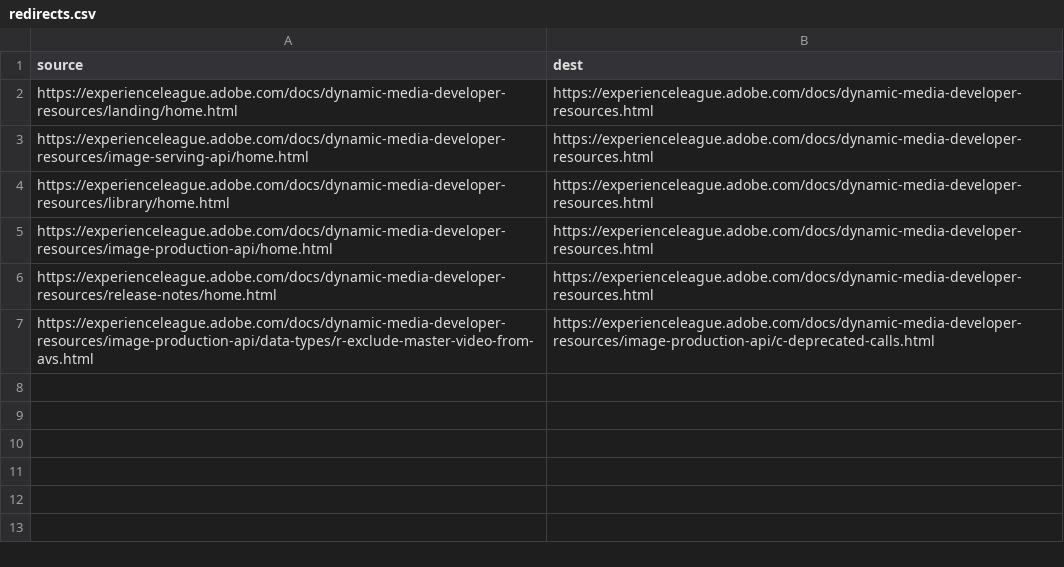
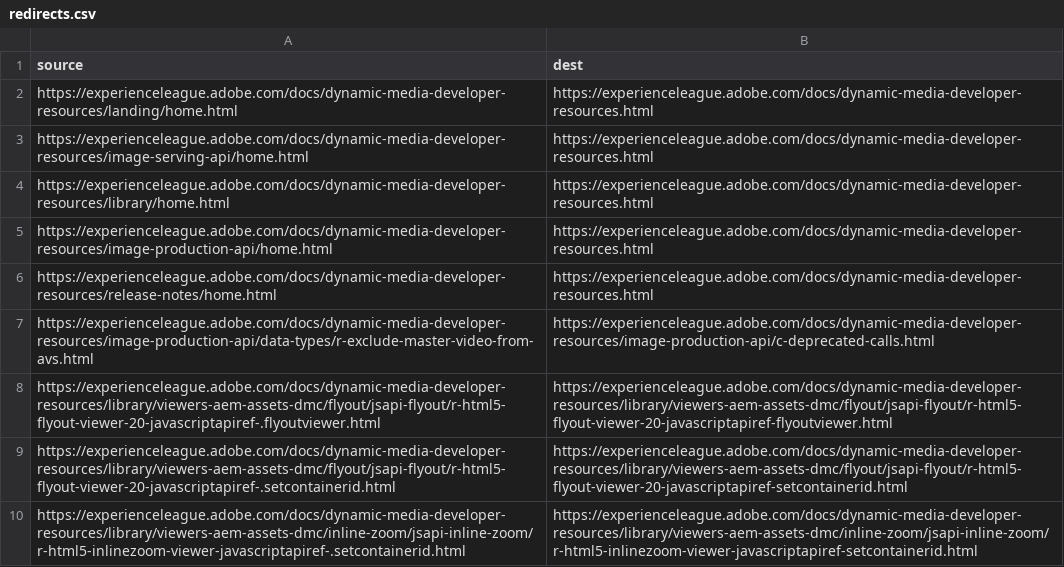
Before and after one commit to AdobeDocs/dynamic-media-developer-resources.it-IT, a CSV file: redirects.csv, drawn as a sheet.

Commit message:
Updating Old File for core commit 65feadfed1e047f19e900f92b1bda9da81393202

```diff
--- a/redirects.csv
+++ b/redirects.csv
@@ -7 +7,4 @@ https://experienceleague.adobe.com/docs/dynamic-media-developer-resources/releas
 https://experienceleague.adobe.com/docs/dynamic-media-developer-resources/image-production-api/data-types/r-exclude-master-video-from-avs.html,https://experienceleague.adobe.com/docs/dynamic-media-developer-resources/image-production-api/c-deprecated-calls.html
+https://experienceleague.adobe.com/docs/dynamic-media-developer-resources/library/viewers-aem-assets-dmc/flyout/jsapi-flyout/r-html5-flyout-viewer-20-javascriptapiref-.flyoutviewer.html,https://experienceleague.adobe.com/docs/dynamic-media-developer-resources/library/viewers-aem-assets-dmc/flyout/jsapi-flyout/r-html5-flyout-viewer-20-javascriptapiref-flyoutviewer.html
+https://experienceleague.adobe.com/docs/dynamic-media-developer-resources/library/viewers-aem-assets-dmc/flyout/jsapi-flyout/r-html5-flyout-viewer-20-javascriptapiref-.setcontainerid.html,https://experienceleague.adobe.com/docs/dynamic-media-developer-resources/library/viewers-aem-assets-dmc/flyout/jsapi-flyout/r-html5-flyout-viewer-20-javascriptapiref-setcontainerid.html
+https://experienceleague.adobe.com/docs/dynamic-media-developer-resources/library/viewers-aem-assets-dmc/inline-zoom/jsapi-inline-zoom/r-html5-inlinezoom-viewer-javascriptapiref-.setcontainerid.html,https://experienceleague.adobe.com/docs/dynamic-media-developer-resources/library/viewers-aem-assets-dmc/inline-zoom/jsapi-inline-zoom/r-html5-inlinezoom-viewer-javascriptapiref-setcontainerid.html
```
